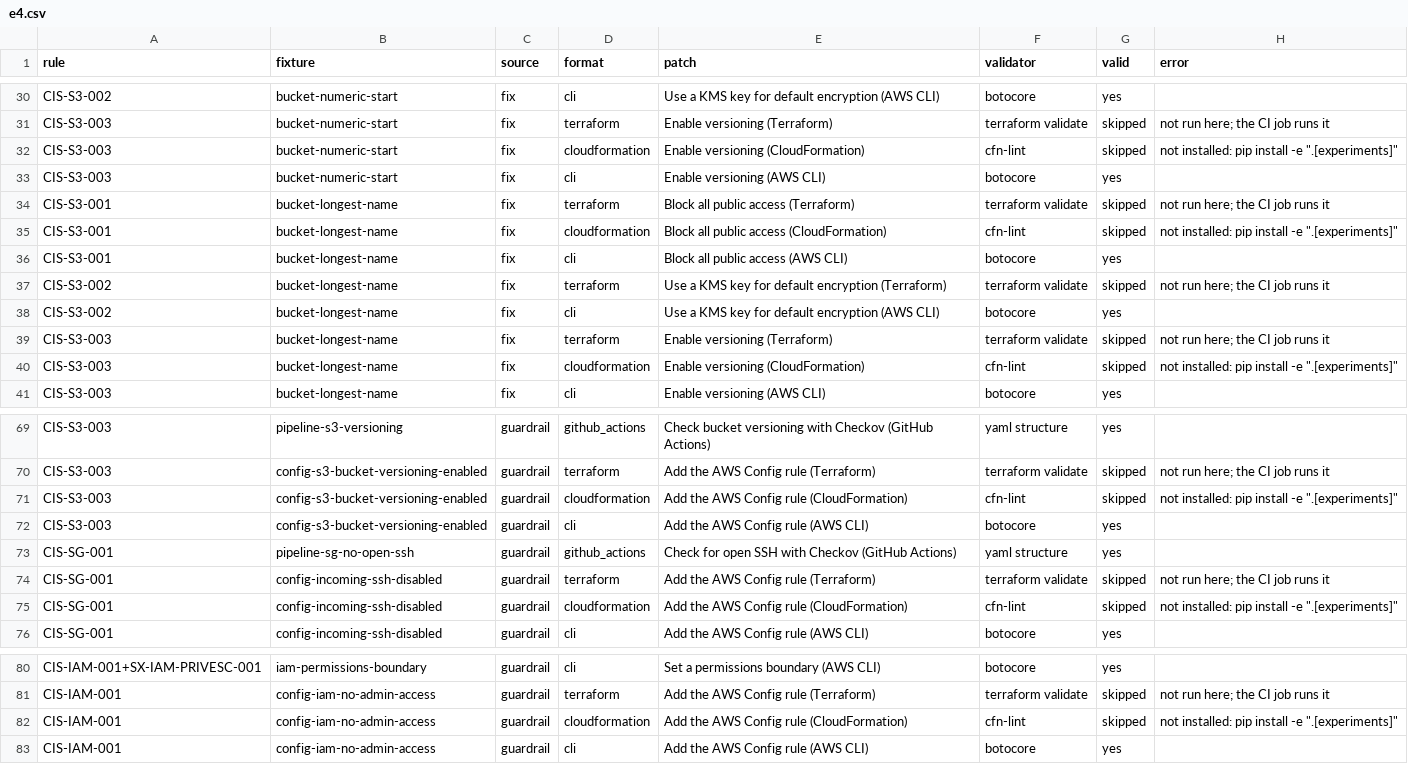
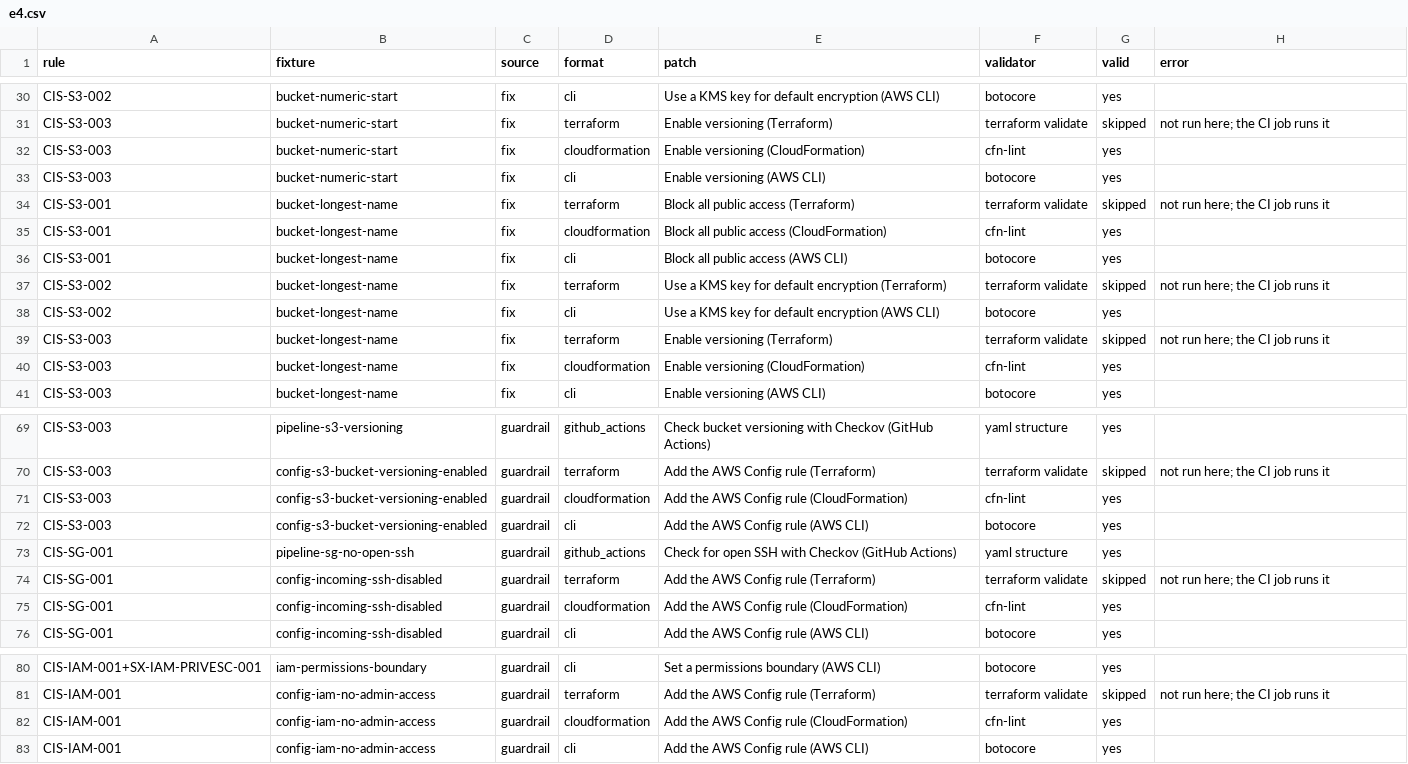
Before and after one commit to Smaran1202/CloudShield, a CSV file: experiments/results/e4.csv, drawn as a sheet; only a part is shown, gaps mark what is left out; the diff covers the shown part only.

```diff
--- a/experiments/results/e4.csv
+++ b/experiments/results/e4.csv
@@ -31,6 +31,6 @@ CIS-S3-002,bucket-numeric-start,fix,cli,Use a KMS key for default encryption (AW
 CIS-S3-003,bucket-numeric-start,fix,terraform,Enable versioning (Terraform),terraform validate,skipped,not run here; the CI job runs it
-CIS-S3-003,bucket-numeric-start,fix,cloudformation,Enable versioning (CloudFormation),cfn-lint,skipped,"not installed: pip install -e "".[experiments]"""
+CIS-S3-003,bucket-numeric-start,fix,cloudformation,Enable versioning (CloudFormation),cfn-lint,yes,
 CIS-S3-003,bucket-numeric-start,fix,cli,Enable versioning (AWS CLI),botocore,yes,
 CIS-S3-001,bucket-longest-name,fix,terraform,Block all public access (Terraform),terraform validate,skipped,not run here; the CI job runs it
-CIS-S3-001,bucket-longest-name,fix,cloudformation,Block all public access (CloudFormation),cfn-lint,skipped,"not installed: pip install -e "".[experiments]"""
+CIS-S3-001,bucket-longest-name,fix,cloudformation,Block all public access (CloudFormation),cfn-lint,yes,
 CIS-S3-001,bucket-longest-name,fix,cli,Block all public access (AWS CLI),botocore,yes,
@@ -39,3 +39,3 @@ CIS-S3-002,bucket-longest-name,fix,cli,Use a KMS key for default encryption (AWS
 CIS-S3-003,bucket-longest-name,fix,terraform,Enable versioning (Terraform),terraform validate,skipped,not run here; the CI job runs it
-CIS-S3-003,bucket-longest-name,fix,cloudformation,Enable versioning (CloudFormation),cfn-lint,skipped,"not installed: pip install -e "".[experiments]"""
+CIS-S3-003,bucket-longest-name,fix,cloudformation,Enable versioning (CloudFormation),cfn-lint,yes,
 CIS-S3-003,bucket-longest-name,fix,cli,Enable versioning (AWS CLI),botocore,yes,
@@ -70,3 +70,3 @@ CIS-S3-003,pipeline-s3-versioning,guardrail,github_actions,Check bucket versioni
 CIS-S3-003,config-s3-bucket-versioning-enabled,guardrail,terraform,Add the AWS Config rule (Terraform),terraform validate,skipped,not run here; the CI job runs it
-CIS-S3-003,config-s3-bucket-versioning-enabled,guardrail,cloudformation,Add the AWS Config rule (CloudFormation),cfn-lint,skipped,"not installed: pip install -e "".[experiments]"""
+CIS-S3-003,config-s3-bucket-versioning-enabled,guardrail,cloudformation,Add the AWS Config rule (CloudFormation),cfn-lint,yes,
 CIS-S3-003,config-s3-bucket-versioning-enabled,guardrail,cli,Add the AWS Config rule (AWS CLI),botocore,yes,
@@ -74,3 +74,3 @@ CIS-SG-001,pipeline-sg-no-open-ssh,guardrail,github_actions,Check for open SSH w
 CIS-SG-001,config-incoming-ssh-disabled,guardrail,terraform,Add the AWS Config rule (Terraform),terraform validate,skipped,not run here; the CI job runs it
-CIS-SG-001,config-incoming-ssh-disabled,guardrail,cloudformation,Add the AWS Config rule (CloudFormation),cfn-lint,skipped,"not installed: pip install -e "".[experiments]"""
+CIS-SG-001,config-incoming-ssh-disabled,guardrail,cloudformation,Add the AWS Config rule (CloudFormation),cfn-lint,yes,
 CIS-SG-001,config-incoming-ssh-disabled,guardrail,cli,Add the AWS Config rule (AWS CLI),botocore,yes,
@@ -81,3 +81,3 @@ CIS-IAM-001+SX-IAM-PRIVESC-001,iam-permissions-boundary,guardrail,cli,Set a perm
 CIS-IAM-001,config-iam-no-admin-access,guardrail,terraform,Add the AWS Config rule (Terraform),terraform validate,skipped,not run here; the CI job runs it
-CIS-IAM-001,config-iam-no-admin-access,guardrail,cloudformation,Add the AWS Config rule (CloudFormation),cfn-lint,skipped,"not installed: pip install -e "".[experiments]"""
+CIS-IAM-001,config-iam-no-admin-access,guardrail,cloudformation,Add the AWS Config rule (CloudFormation),cfn-lint,yes,
 CIS-IAM-001,config-iam-no-admin-access,guardrail,cli,Add the AWS Config rule (AWS CLI),botocore,yes,
```
Also changed, not shown: 14 edited cells elsewhere in this file, experiments/results/e4_summary.csv, 4 other files.
